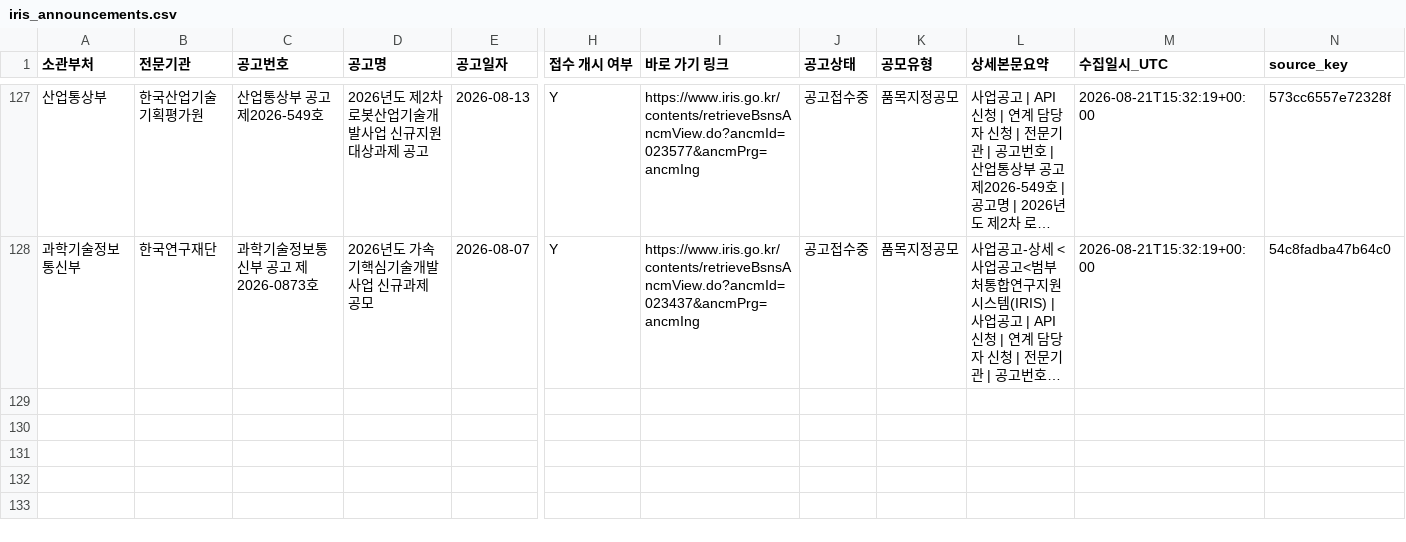
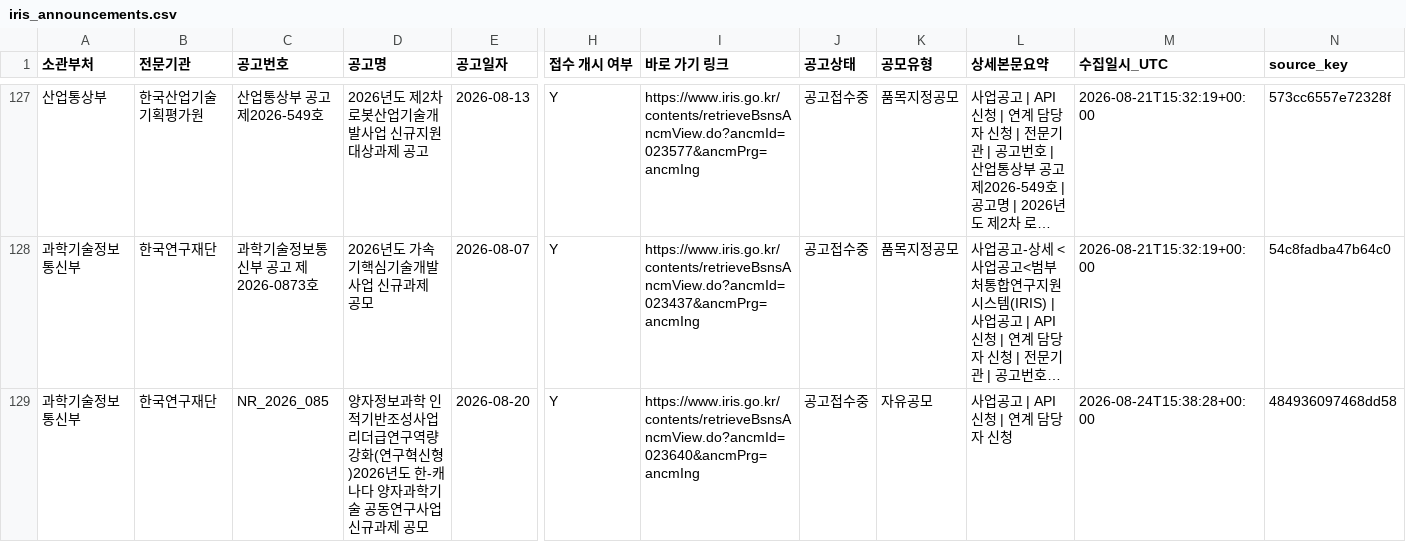
Before and after one commit to dslab-aict/iris-rnd-monitor, a CSV file: data/iris_announcements.csv, drawn as a sheet; only a part is shown, gaps mark what is left out; long unchanged cells end in …; rows hold the shown columns only; the diff covers the shown part only; the diff names each change by its address in the sheet, - before the commit and + after, or states it on an @@ line.

```diff
--- a/data/iris_announcements.csv
+++ b/data/iris_announcements.csv
+row 129: 과학기술정보통신부 | 한국연구재단 | NR_2026_085 | 양자정보과학 인적기반조성사업 리더급연구역량강화(연구혁신형)2026년도 한-캐나다 양자과학기술 공동연구사업 신규과제 공모 | 2026-08-20 | Y | https://www.iris.go.kr/contents/retrieveBsnsAncmView.do?ancmId=023640&ancmPrg=ancmIng | 공고접수중 | 자유공모 | 사업공고 | API 신청 | 연계 담당자 신청 | 2026-08-24T15:38:28+00:00 | 484936097468dd58
```
Also changed, not shown: 1 added row elsewhere in this file.
